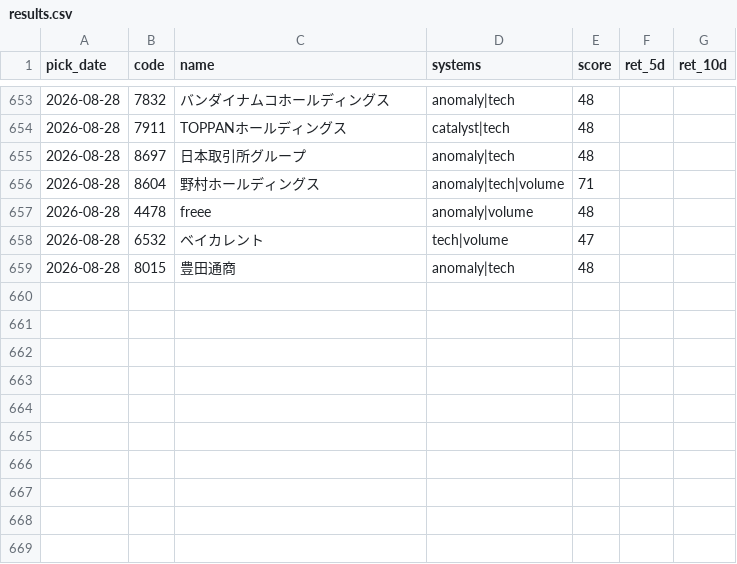
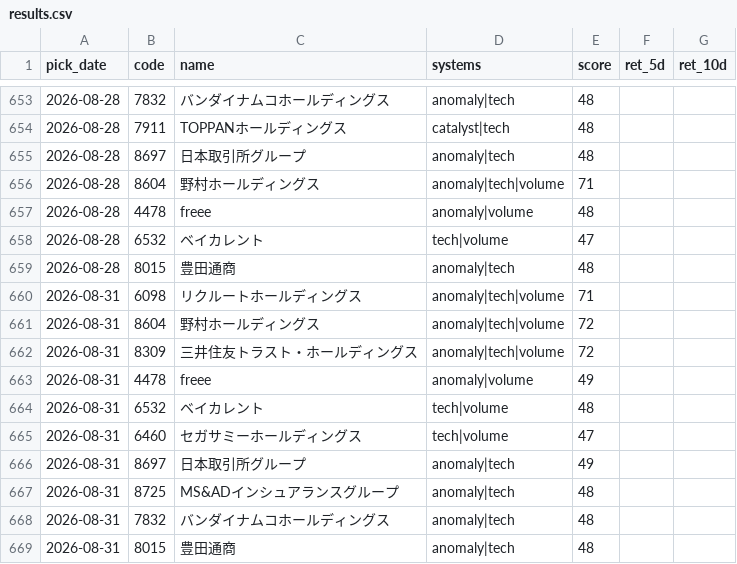
Before and after one commit to Resapan159/Kabu-app, a CSV file: history/results.csv, drawn as a sheet; only a part is shown, gaps mark what is left out; the diff names each change by its address in the sheet, - before the commit and + after, or states it on an @@ line.

```diff
--- a/history/results.csv
+++ b/history/results.csv
+row 660: 2026-08-31 | 6098 | リクルートホールディングス | anomaly|tech|volume | 71
+row 661: 2026-08-31 | 8604 | 野村ホールディングス | anomaly|tech|volume | 72
+row 662: 2026-08-31 | 8309 | 三井住友トラスト・ホールディングス | anomaly|tech|volume | 72
+row 663: 2026-08-31 | 4478 | freee | anomaly|volume | 49
+row 664: 2026-08-31 | 6532 | ベイカレント | tech|volume | 48
+row 665: 2026-08-31 | 6460 | セガサミーホールディングス | tech|volume | 47
+row 666: 2026-08-31 | 8697 | 日本取引所グループ | anomaly|tech | 49
+row 667: 2026-08-31 | 8725 | MS&ADインシュアランスグループ | anomaly|tech | 48
+row 668: 2026-08-31 | 7832 | バンダイナムコホールディングス | anomaly|tech | 48
+row 669: 2026-08-31 | 8015 | 豊田通商 | anomaly|tech | 48
```
Also changed, not shown: history/picks.csv, 2 other files.
